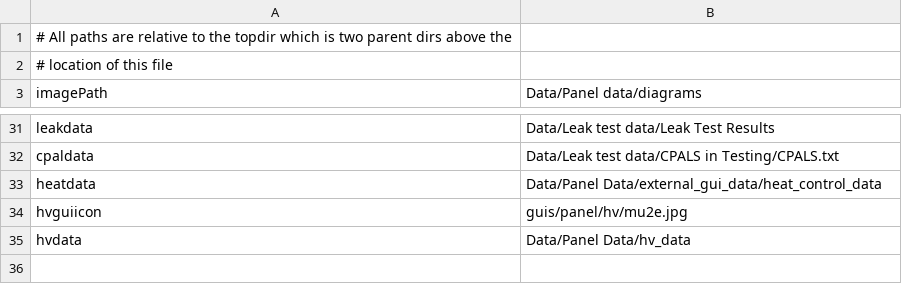
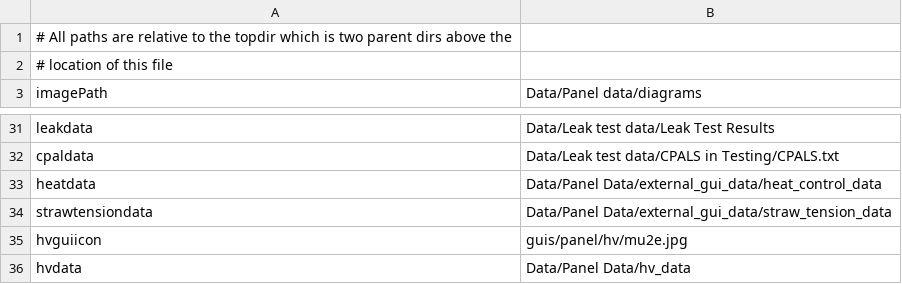
Before and after one commit to bamesserly/mu2e-tracker-factory, a CSV file: resources/paths.csv, drawn as a sheet; only a part is shown, gaps mark what is left out.

Commit message:
Fix straw tensioner save paths.

```diff
--- a/resources/paths.csv
+++ b/resources/paths.csv
@@ -33,2 +33,3 @@ cpaldata,Data/Leak test data/CPALS in Testing/CPALS.txt
 heatdata,Data/Panel Data/external_gui_data/heat_control_data
+strawtensiondata,Data/Panel Data/external_gui_data/straw_tension_data
 hvguiicon,guis/panel/hv/mu2e.jpg
```
Also changed, not shown: 1 other file.
